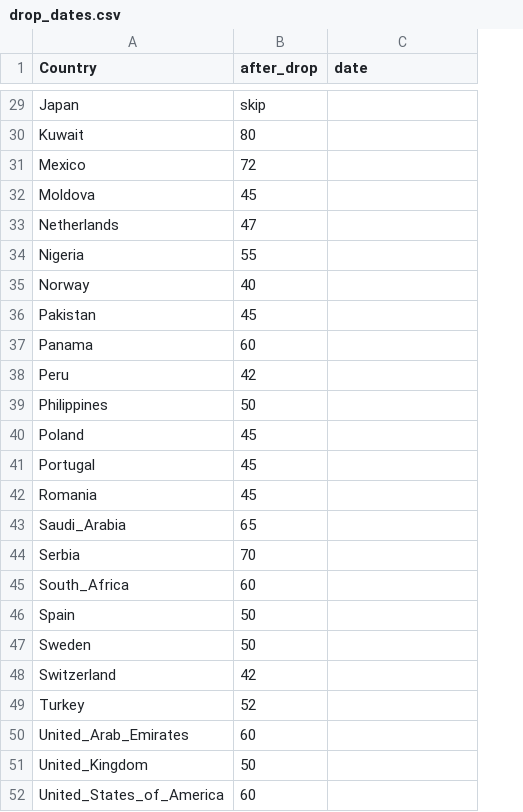
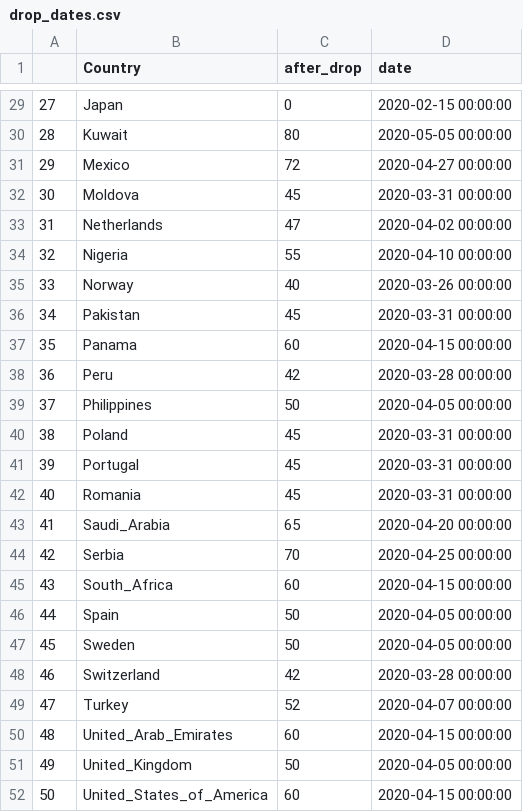
Before and after one commit to patrickbryant1/COVID19.github.io, a CSV file: simulations/drop_and_deaths/drop_dates.csv, drawn as a sheet; only a part is shown, gaps mark what is left out; addresses are those after the commit; the diff covers the shown part only; the diff names each change by its address in the sheet, - before the commit and + after, or states it on an @@ line.

Commit message:
added dates

```diff
--- a/simulations/drop_and_deaths/drop_dates.csv
+++ b/simulations/drop_and_deaths/drop_dates.csv
+column A, rows 29-52: 27 | 28 | 29 | 30 | 31 | 32 | 33 | 34 | 35 | 36 | 37 | 38 | 39 | 40 | 41 | 42 | 43 | 44 | 45 | 46 | 47 | 48 | 49 | 50
-C29 (after_drop): skip
+C29 (after_drop): 0
-D29 (date): (empty)
+D29 (date): 2020-02-15 00:00:00
-D30 (date): (empty)
+D30 (date): 2020-05-05 00:00:00
-D31 (date): (empty)
+D31 (date): 2020-04-27 00:00:00
-D32 (date): (empty)
+D32 (date): 2020-03-31 00:00:00
-D33 (date): (empty)
+D33 (date): 2020-04-02 00:00:00
-D34 (date): (empty)
+D34 (date): 2020-04-10 00:00:00
-D35 (date): (empty)
+D35 (date): 2020-03-26 00:00:00
-D36 (date): (empty)
+D36 (date): 2020-03-31 00:00:00
-D37 (date): (empty)
+D37 (date): 2020-04-15 00:00:00
-D38 (date): (empty)
+D38 (date): 2020-03-28 00:00:00
-D39 (date): (empty)
+D39 (date): 2020-04-05 00:00:00
-D40:D42 (date): (empty)
+D40:D42 (date): 2020-03-31 00:00:00
-D43 (date): (empty)
+D43 (date): 2020-04-20 00:00:00
-D44 (date): (empty)
+D44 (date): 2020-04-25 00:00:00
-D45 (date): (empty)
+D45 (date): 2020-04-15 00:00:00
-D46:D47 (date): (empty)
+D46:D47 (date): 2020-04-05 00:00:00
-D48 (date): (empty)
+D48 (date): 2020-03-28 00:00:00
-D49 (date): (empty)
+D49 (date): 2020-04-07 00:00:00
-D50 (date): (empty)
+D50 (date): 2020-04-15 00:00:00
-D51 (date): (empty)
+D51 (date): 2020-04-05 00:00:00
-D52 (date): (empty)
+D52 (date): 2020-04-15 00:00:00
```
Also changed, not shown: 27 edited cells elsewhere in this file, 1 other file.
